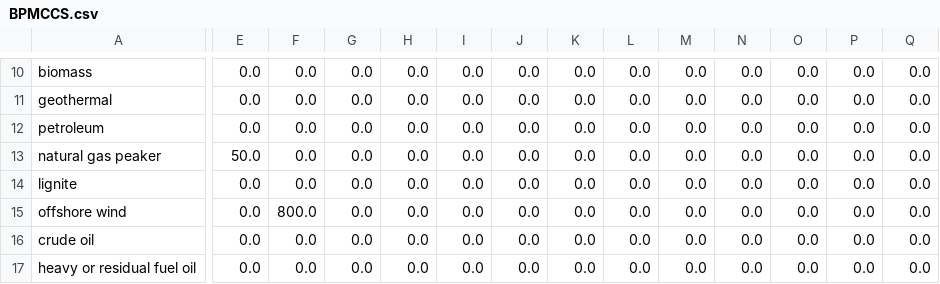
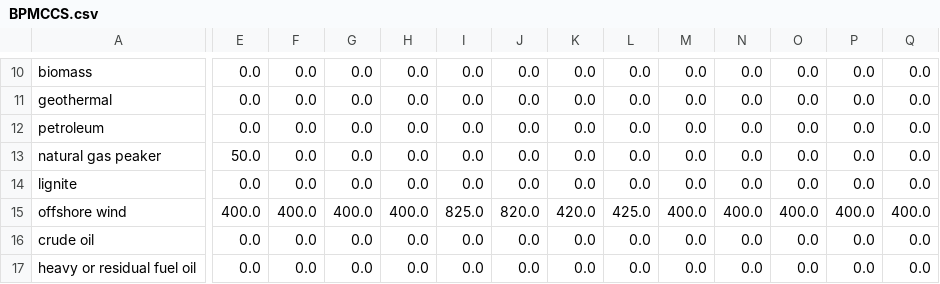
Before and after one commit to EnergyInnovation/eps-massachusetts, a CSV file: InputData/elec/BPMCCS/BPMCCS.csv, drawn as a sheet; only a part is shown, gaps mark what is left out; the diff covers the shown part only; the diff names each change by its address in the sheet, - before the commit and + after, or states it on an @@ line.

```diff
--- a/InputData/elec/BPMCCS/BPMCCS.csv
+++ b/InputData/elec/BPMCCS/BPMCCS.csv
-E15: 0.0
+E15: 400.0
-F15: 800.0
+F15: 400.0
-G15: 0.0
+G15: 400.0
-H15: 0.0
+H15: 400.0
-I15: 0.0
+I15: 825.0
-J15: 0.0
+J15: 820.0
-K15: 0.0
+K15: 420.0
-L15: 0.0
+L15: 425.0
-M15: 0.0
+M15: 400.0
-N15: 0.0
+N15: 400.0
-O15: 0.0
+O15: 400.0
-P15: 0.0
+P15: 400.0
-Q15: 0.0
+Q15: 400.0
```
Also changed, not shown: 1 edited cell elsewhere in this file, 2 other files.
